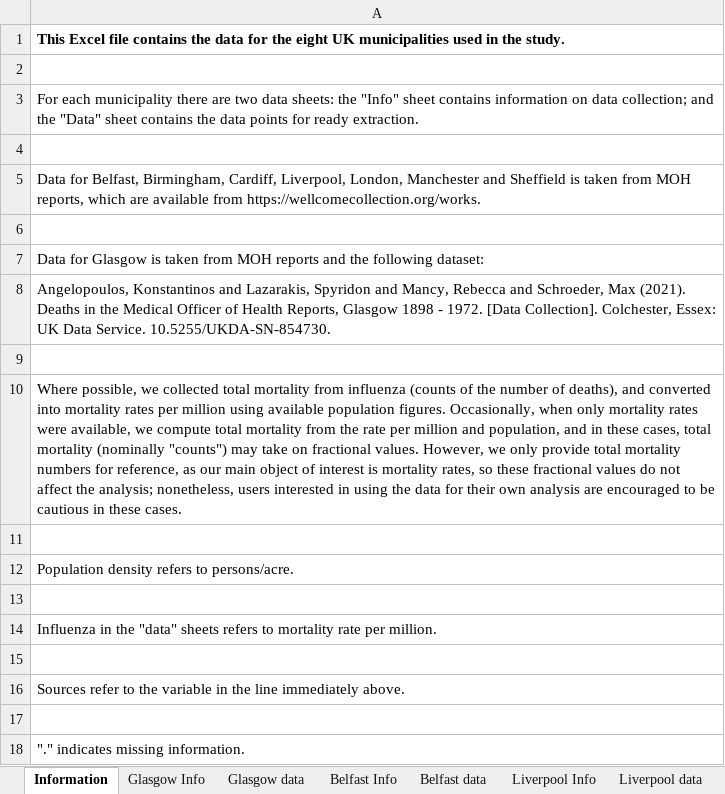
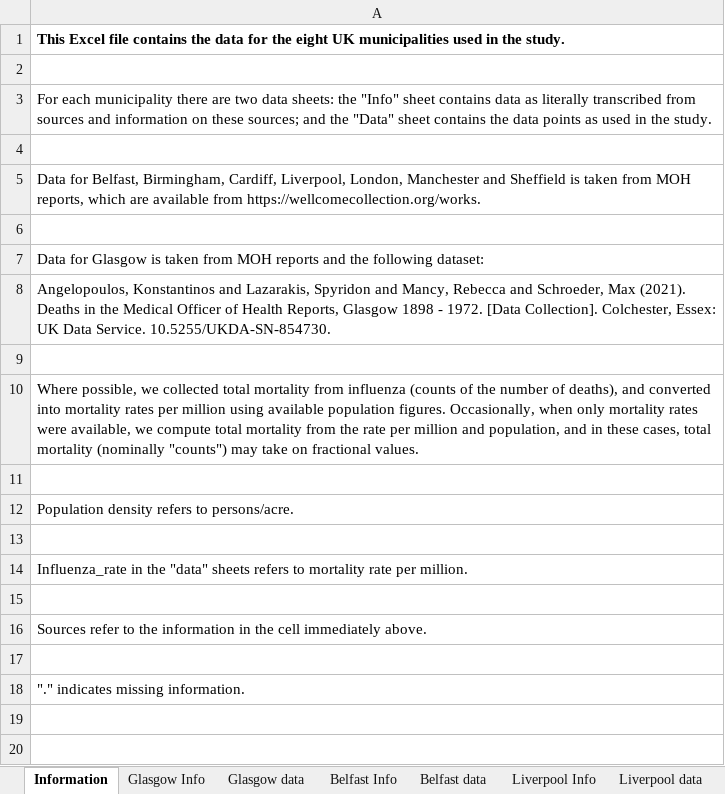
Before and after one commit to maxschr90/Schroeder-et-al.-2021--How-long-do-pandemics-last-, an Excel workbook: Data/UK_Cities_Mortality_Data.xlsx, sheet Information, drawn as a sheet; values as stored, in another font and other column widths than the file's, no borders; 4 other sheets too large or unreadable and not compared; the diff names each change by its address in the sheet, - before the commit and + after, or states it on an @@ line.

Commit message:
Updated Information sheet and Glasgow_Info sheet for clarity

```diff
--- a/Data/UK_Cities_Mortality_Data.xlsx (sheet Information)
+++ b/Data/UK_Cities_Mortality_Data.xlsx (sheet Information)
-A3: …sheet contains information on data collection; and the "Data" sheet contains the data points for ready extraction.
+A3: …sheet contains data as literally transcribed from sources and information on these sources; and the "Data" sheet contains the data points as used in the study.
-A10: …fractional values. However, we only provide total mortality numbers for reference, as our main object of interest is mortality rates, so these fractional values do not affect the analysis; nonetheless, users interested in using the data for their own analysis are encouraged to be cautious in these cases.
+A10: …fractional values.
-A14: Influenza in the…
+A14: Influenza_rate in the…
-A16: …to the variable in the line immediately above.
+A16: …to the information in the cell immediately above.
```
Also changed, not shown: sheet Glasgow Info, sheet Manchester data, sheet Liverpool data, sheet Birmingham data, sheet Sheffield data.
